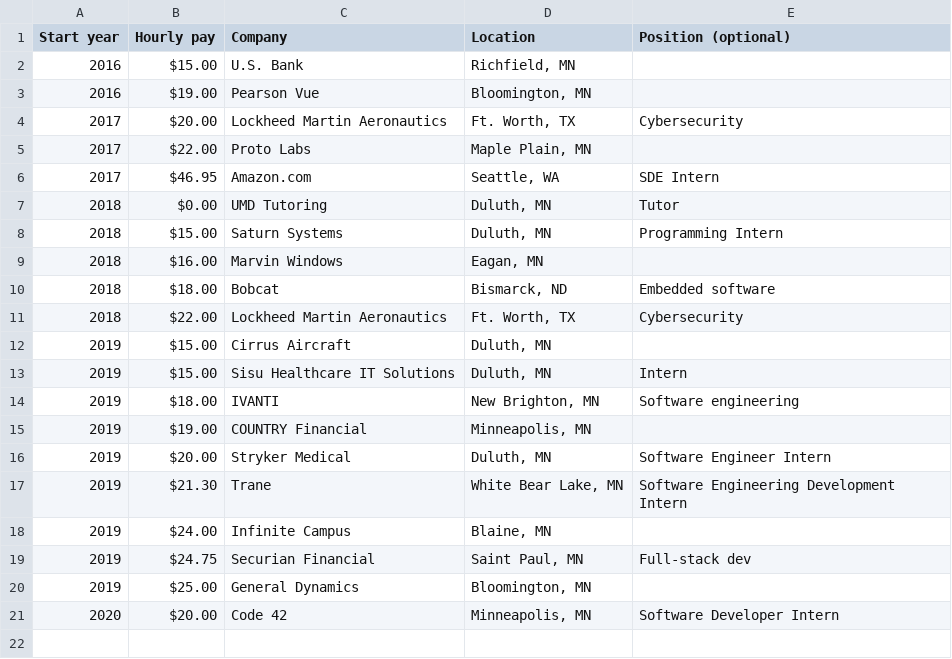
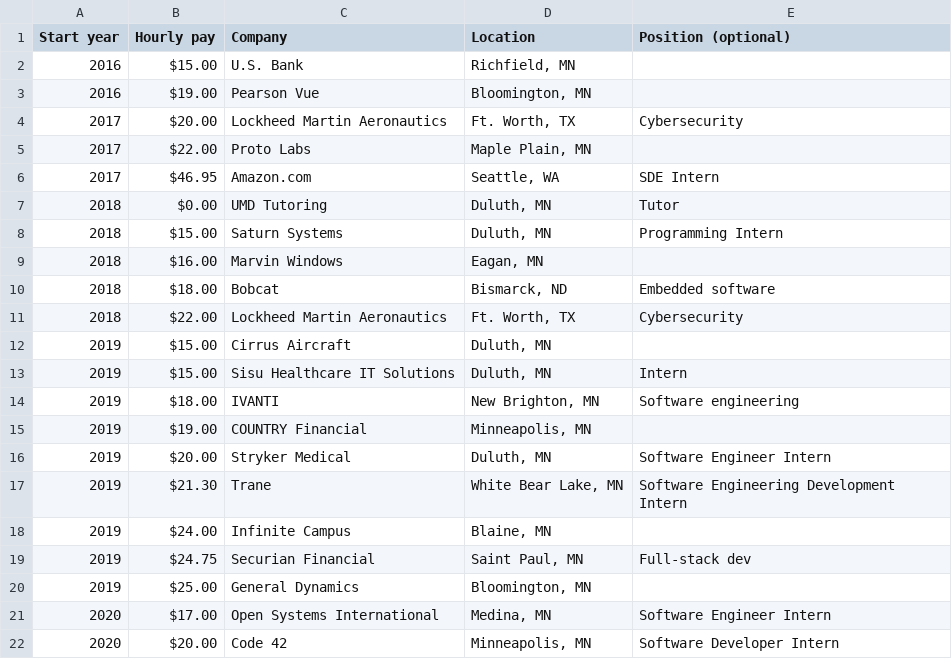
Before and after one commit to umdacm/umd-job-offers, a CSV file: internship.csv, drawn as a sheet; the diff names each change by its address in the sheet, - before the commit and + after, or states it on an @@ line.

Commit message:
Update internship.csv

```diff
--- a/internship.csv
+++ b/internship.csv
+row 21: 2020 | $17.00 | Open Systems International | Medina, MN | Software Engineer Intern
```
